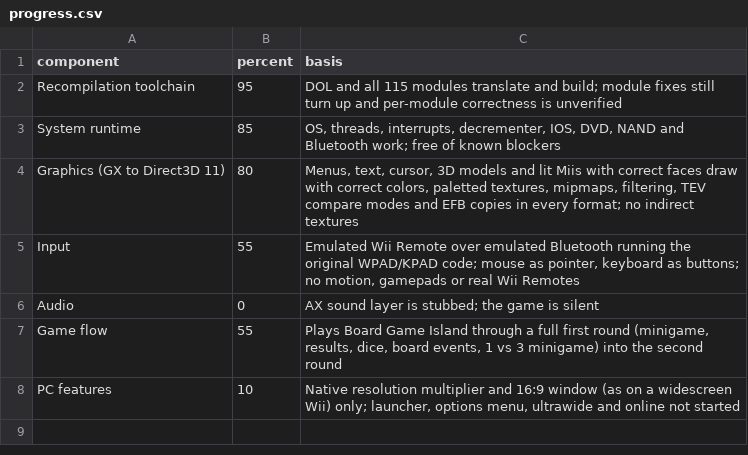
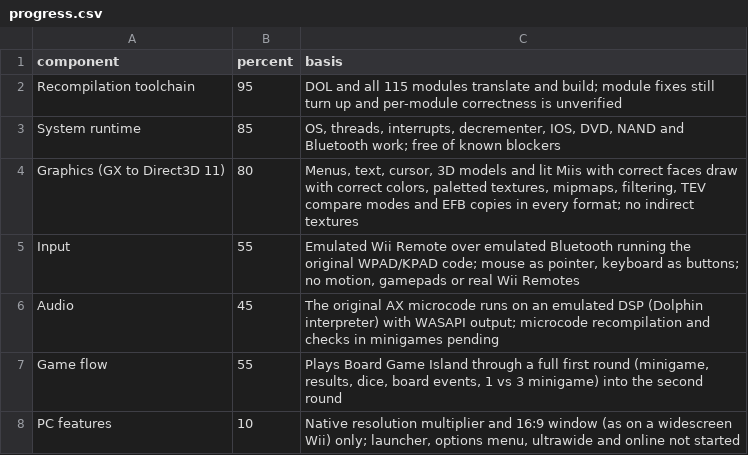
Before and after one commit to arelkair/wiiparty-recomp, a CSV file: analysis/progress.csv, drawn as a sheet.

```diff
--- a/analysis/progress.csv
+++ b/analysis/progress.csv
@@ -5,3 +5,3 @@ Graphics (GX to Direct3D 11),80,"Menus, text, cursor, 3D models and lit Miis wit
 Input,55,"Emulated Wii Remote over emulated Bluetooth running the original WPAD/KPAD code; mouse as pointer, keyboard as buttons; no motion, gamepads or real Wii Remotes"
-Audio,0,"AX sound layer is stubbed; the game is silent"
+Audio,45,"The original AX microcode runs on an emulated DSP (Dolphin interpreter) with WASAPI output; microcode recompilation and checks in minigames pending"
 Game flow,55,"Plays Board Game Island through a full first round (minigame, results, dice, board events, 1 vs 3 minigame) into the second round"
```
Also changed, not shown: 54 other files.
